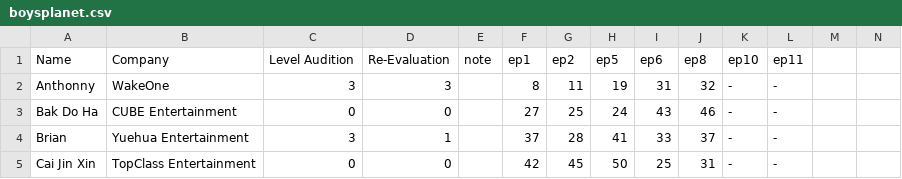
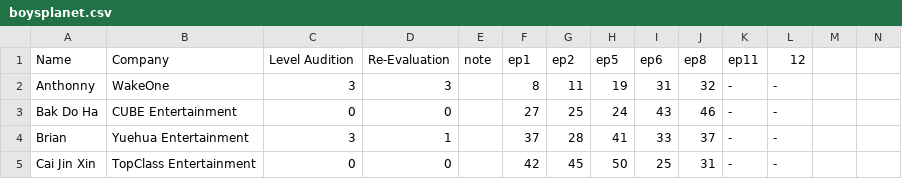
Before and after one commit to skzluvr/boysplanetchart.github.io, a CSV file: boysplanet.csv, drawn as a sheet; only a part is shown.

Commit message:
ep

```diff
--- a/boysplanet.csv
+++ b/boysplanet.csv
@@ -1,2 +1,2 @@
-Name,Company,Level Audition,Re-Evaluation,note,ep1,ep2,ep5,ep6,ep8,ep10,ep11
+Name,Company,Level Audition,Re-Evaluation,note,ep1,ep2,ep5,ep6,ep8,ep11,12
 Anthonny,WakeOne,3,3,,8,11,19,31,32,-,-
```
